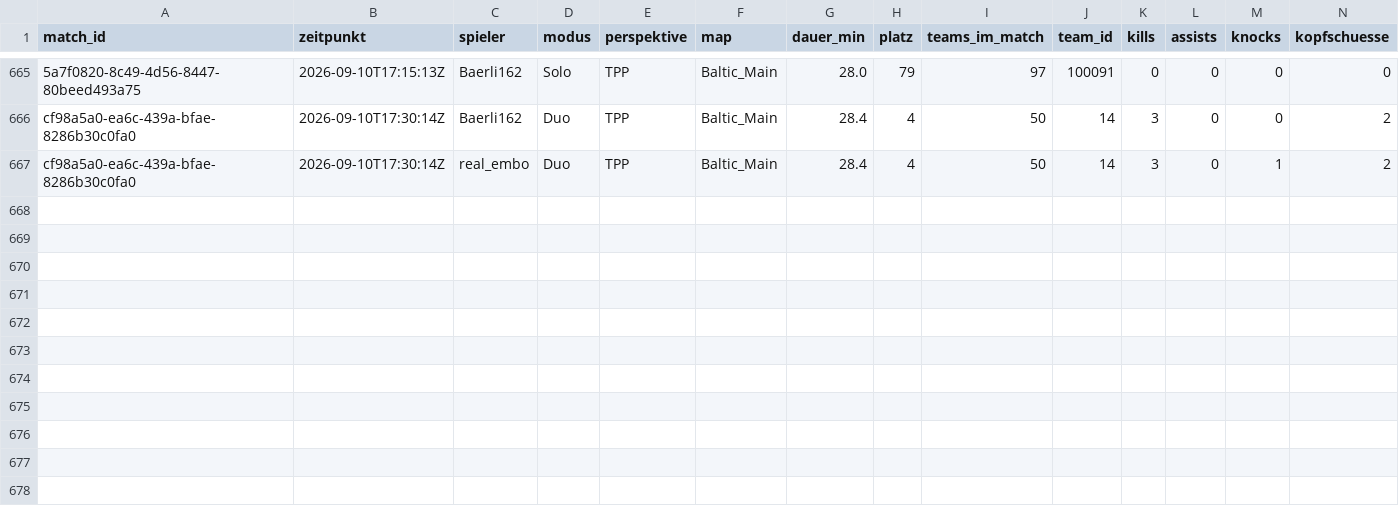
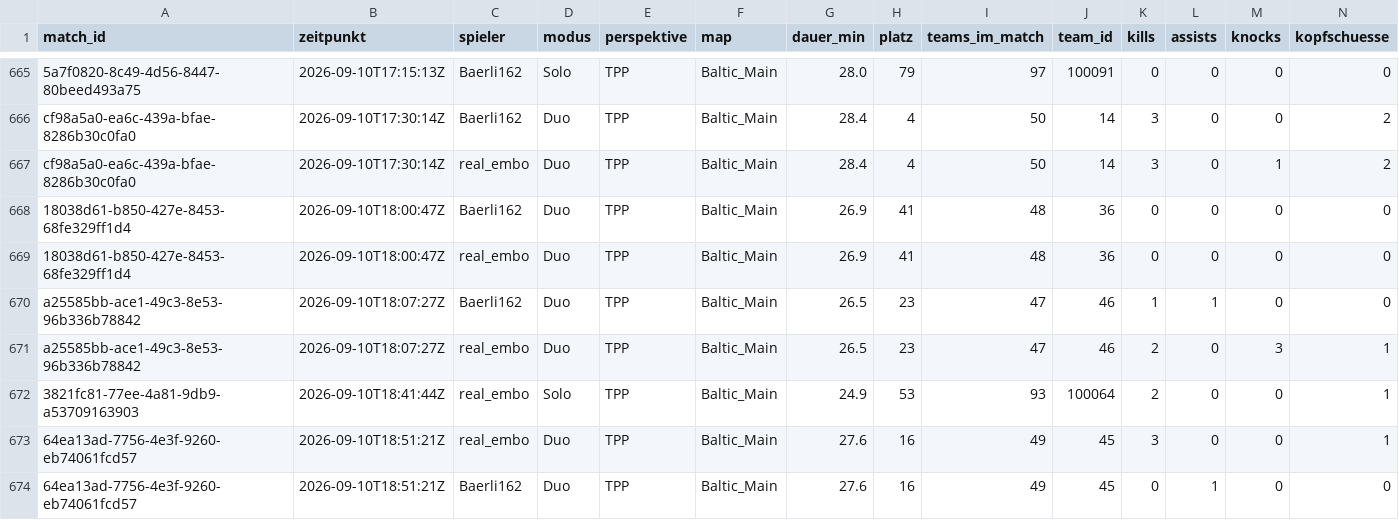
Before and after one commit to realembo88/S-404, a CSV file: pubg_matches.csv, drawn as a sheet; only a part is shown, gaps mark what is left out; rows hold the shown columns only; the diff names each change by its address in the sheet, - before the commit and + after, or states it on an @@ line.

```diff
--- a/pubg_matches.csv
+++ b/pubg_matches.csv
+row 668: 18038d61-b850-427e-8453-68fe329ff1d4 | 2026-09-10T18:00:47Z | Baerli162 | Duo | TPP | Baltic_Main | 26.9 | 41 | 48 | 36 | 0 | 0 | 0 | 0
+row 669: 18038d61-b850-427e-8453-68fe329ff1d4 | 2026-09-10T18:00:47Z | real_embo | Duo | TPP | Baltic_Main | 26.9 | 41 | 48 | 36 | 0 | 0 | 0 | 0
+row 670: a25585bb-ace1-49c3-8e53-96b336b78842 | 2026-09-10T18:07:27Z | Baerli162 | Duo | TPP | Baltic_Main | 26.5 | 23 | 47 | 46 | 1 | 1 | 0 | 0
+row 671: a25585bb-ace1-49c3-8e53-96b336b78842 | 2026-09-10T18:07:27Z | real_embo | Duo | TPP | Baltic_Main | 26.5 | 23 | 47 | 46 | 2 | 0 | 3 | 1
+row 672: 3821fc81-77ee-4a81-9db9-a53709163903 | 2026-09-10T18:41:44Z | real_embo | Solo | TPP | Baltic_Main | 24.9 | 53 | 93 | 100064 | 2 | 0 | 0 | 1
+row 673: 64ea13ad-7756-4e3f-9260-eb74061fcd57 | 2026-09-10T18:51:21Z | real_embo | Duo | TPP | Baltic_Main | 27.6 | 16 | 49 | 45 | 3 | 0 | 0 | 1
+row 674: 64ea13ad-7756-4e3f-9260-eb74061fcd57 | 2026-09-10T18:51:21Z | Baerli162 | Duo | TPP | Baltic_Main | 27.6 | 16 | 49 | 45 | 0 | 1 | 0 | 0
```
Also changed, not shown: weapons.csv, 1 other file.
